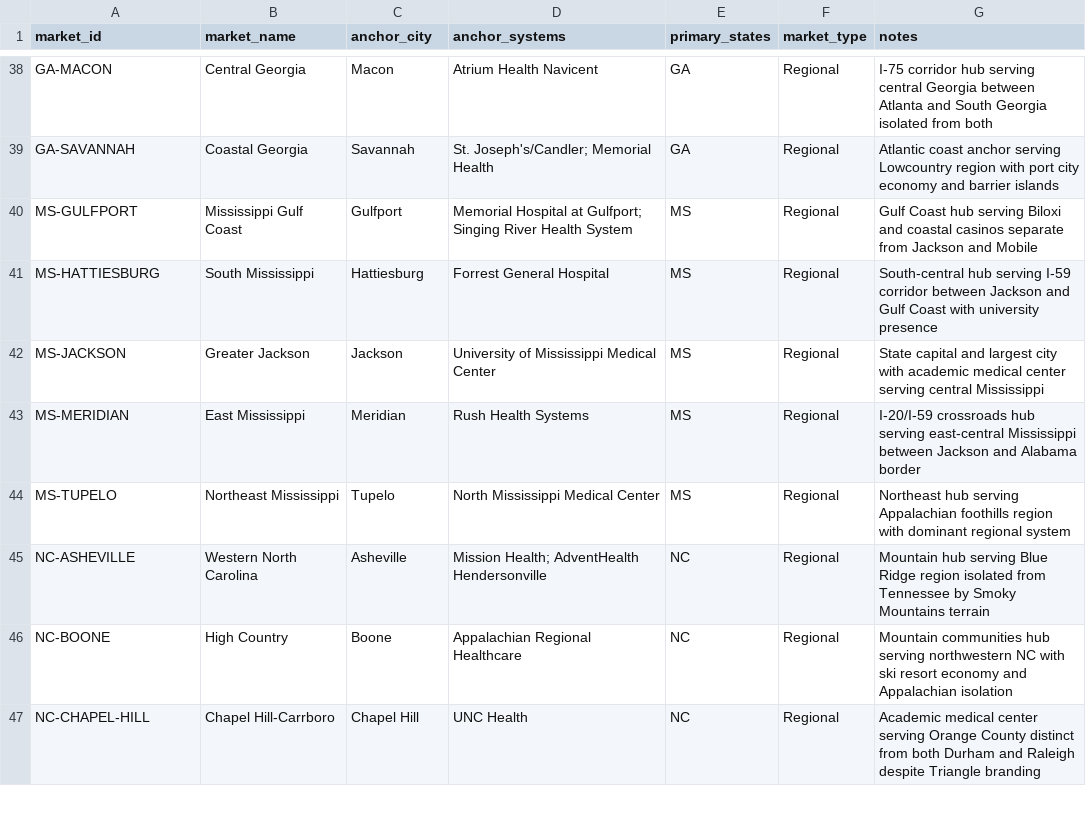
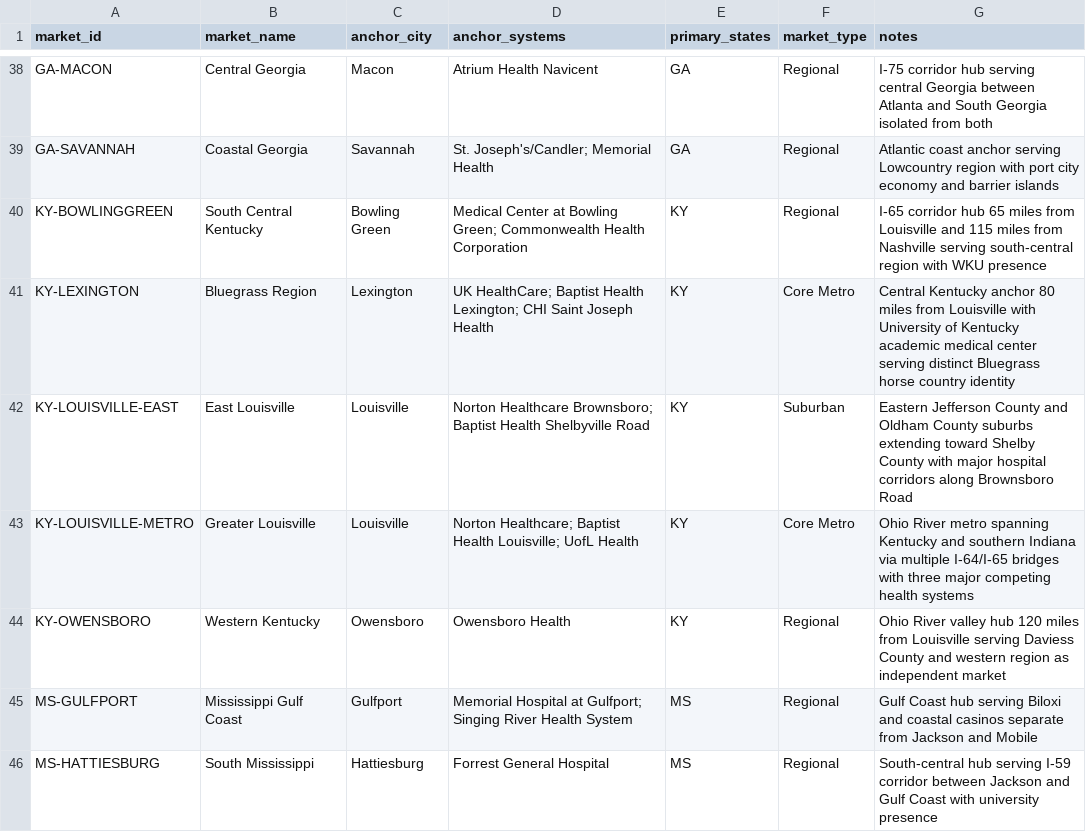
Before and after one commit to mariohealth/v0, a CSV file: backend/mario-health-data-pipeline/seeds/markets_southeast.csv, drawn as a sheet; only a part is shown, gaps mark what is left out; the shorter side is filled out with more unchanged rows; the diff names each change by its address in the sheet, - before the commit and + after, or states it on an @@ line.

Commit message:
Update markets_southeast.csv

```diff
--- a/backend/mario-health-data-pipeline/seeds/markets_southeast.csv
+++ b/backend/mario-health-data-pipeline/seeds/markets_southeast.csv
+row 40: KY-BOWLINGGREEN | South Central Kentucky | Bowling Green | Medical Center at Bowling Green; Commonwealth Health Corporation | KY | Regional | I-65 corridor hub 65 miles from Louisville and 115 miles from Nashville serving south-central region with WKU presence
+row 41: KY-LEXINGTON | Bluegrass Region | Lexington | UK HealthCare; Baptist Health Lexington; CHI Saint Joseph Health | KY | Core Metro | Central Kentucky anchor 80 miles from Louisville with University of Kentucky academic medical center serving distinct Bluegrass horse country identity
+row 42: KY-LOUISVILLE-EAST | East Louisville | Louisville | Norton Healthcare Brownsboro; Baptist Health Shelbyville Road | KY | Suburban | Eastern Jefferson County and Oldham County suburbs extending toward Shelby County with major hospital corridors along Brownsboro Road
+row 43: KY-LOUISVILLE-METRO | Greater Louisville | Louisville | Norton Healthcare; Baptist Health Louisville; UofL Health | KY | Core Metro | Ohio River metro spanning Kentucky and southern Indiana via multiple I-64/I-65 bridges with three major competing health systems
+row 44: KY-OWENSBORO | Western Kentucky | Owensboro | Owensboro Health | KY | Regional | Ohio River valley hub 120 miles from Louisville serving Daviess County and western region as independent market
```
